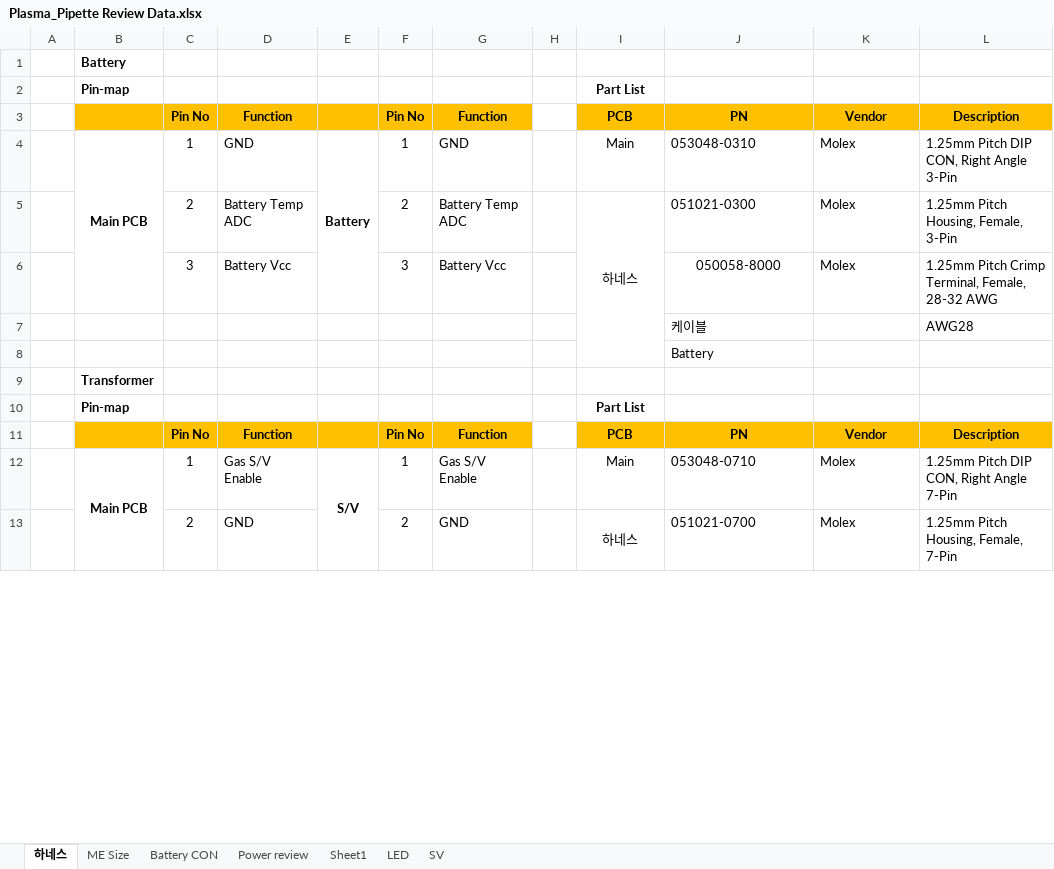
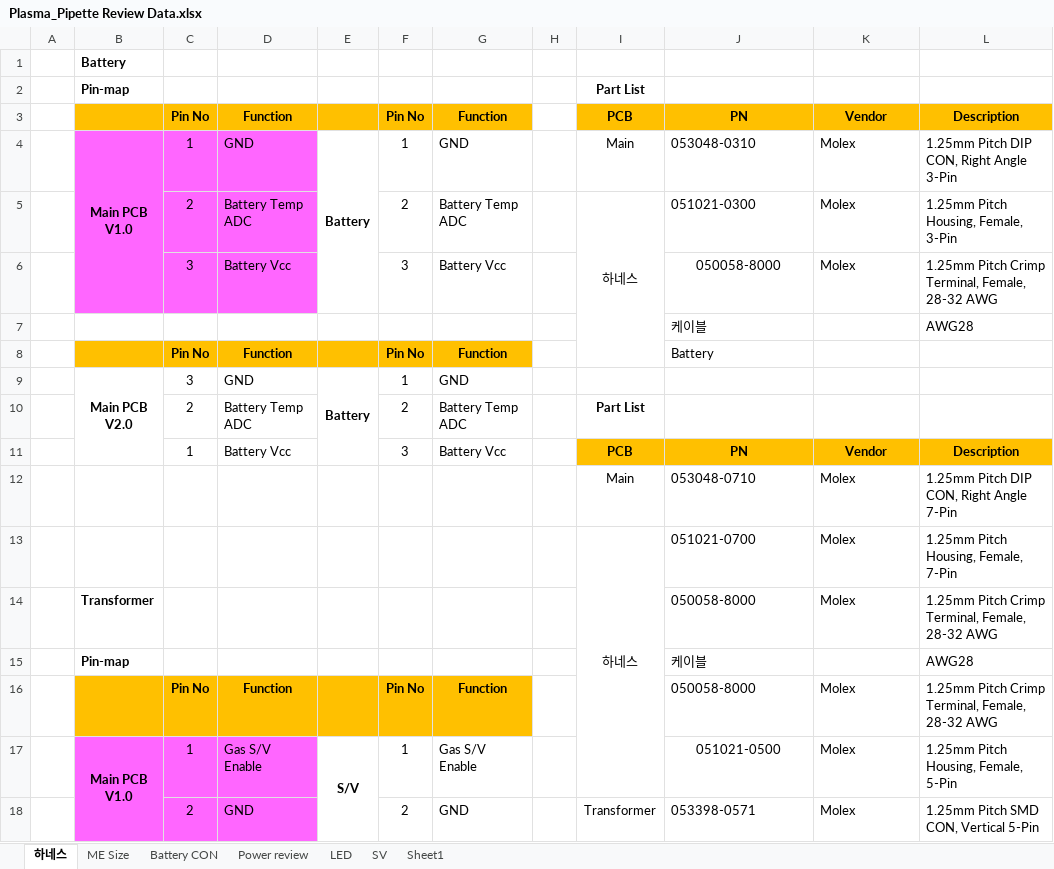
Before and after one commit to ArvidJoung/Plasma_Generator, an Excel workbook: 1_Plasma_Pipette/4_Review data/Plasma_Pipette Review Data.xlsx, sheet 하네스, drawn as a sheet; only a part is shown; values as stored, in another font and other column widths than the file's, no borders; charts and pictures not drawn; removed rows and columns are numbered as before the commit, all else as after; ↵ is a line break in a cell; the diff covers the shown part only; the diff names each change by its address in the sheet, - before the commit and + after, or states it on an @@ line.

Commit message:
[Review] 하네스 current, 사용시간

```diff
--- a/1_Plasma_Pipette/4_Review data/Plasma_Pipette Review Data.xlsx (sheet 하네스)
+++ b/1_Plasma_Pipette/4_Review data/Plasma_Pipette Review Data.xlsx (sheet 하네스)
@@ sheet tab order changed: 하네스 | ME Size | Battery CON | Power review | LED | SV | Sheet1 @@
-B4: Main PCB
+B4: Main PCB ↵ V1.0
-B4:D6 fill: none
+B4:D6 fill: #FF66FF
-row 8:  |  |  |  |  |  |  |  |  | Battery
-row 9:  | Transformer
-row 10:  | Pin-map |  |  |  |  |  |  | Part List
+row 8:  |  | Pin No | Function |  | Pin No | Function |  |  | Battery
+row 9:  | Main PCB ↵ V2.0 | 3 | GND | Battery | 1 | GND
+row 10:  |  | 2 | Battery Temp ADC |  | 2 | Battery Temp ADC |  | Part List
+row 11:  |  | 1 | Battery Vcc |  | 3 | Battery Vcc |  | PCB | PN | Vendor | Description
+row 12:  |  |  |  |  |  |  |  | Main | 053048-0710 | Molex | 1.25mm Pitch DIP CON, Right Angle 7-Pin
+row 13:  |  |  |  |  |  |  |  | 하네스 | 051021-0700 | Molex | 1.25mm Pitch Housing, Female, 7-Pin
+row 14:  | Transformer |  |  |  |  |  |  |  | 050058-8000 | Molex | 1.25mm Pitch Crimp Terminal, Female, 28-32 AWG
+row 15:  | Pin-map |  |  |  |  |  |  |  | 케이블 |  | AWG28
-I16: PCB
+I16: (empty)
-I16:L16 fill: #FFC000
+I16:L16 fill: none
-J16: PN
+J16: 050058-8000
@@ J16:L16 bold: on → off, alignment: center → left @@
-K16: Vendor
+K16: Molex
-L16: Description
+L16: 1.25mm Pitch Crimp Terminal, Female, 28-32 AWG
-B17: Main PCB
+B17: Main PCB ↵ V1.0
-B17:D18 fill: none
+B17:D18 fill: #FF66FF
-I17: Main
+I17: (empty)
-J17: 053048-0710
+J17: 051021-0500
-J17 alignment: left
+J17 alignment: center
-L17: 1.25mm Pitch DIP CON, Right Angle 7-Pin
+L17: 1.25mm Pitch Housing, Female, 5-Pin
-I18: 하네스
+I18: Transformer
-I13:I17 merged
-J18: 051021-0700
+J18: 053398-0571
-L18: 1.25mm Pitch Housing, Female, 7-Pin
+L18: 1.25mm Pitch SMD CON, Vertical 5-Pin
```
Also changed, not shown: 12 added rows, 1 removed row, 30 edited cells and cell formats elsewhere in this sheet, sheet Power review, sheet Sheet1, sheet ME Size, sheet LED, formulas that keep their value, charts or pictures, 1_Plasma_Pipette/3_Firmware/Plasma_Pipette_V1.0_MCU_PinMap.xlsx, 10 other files.
